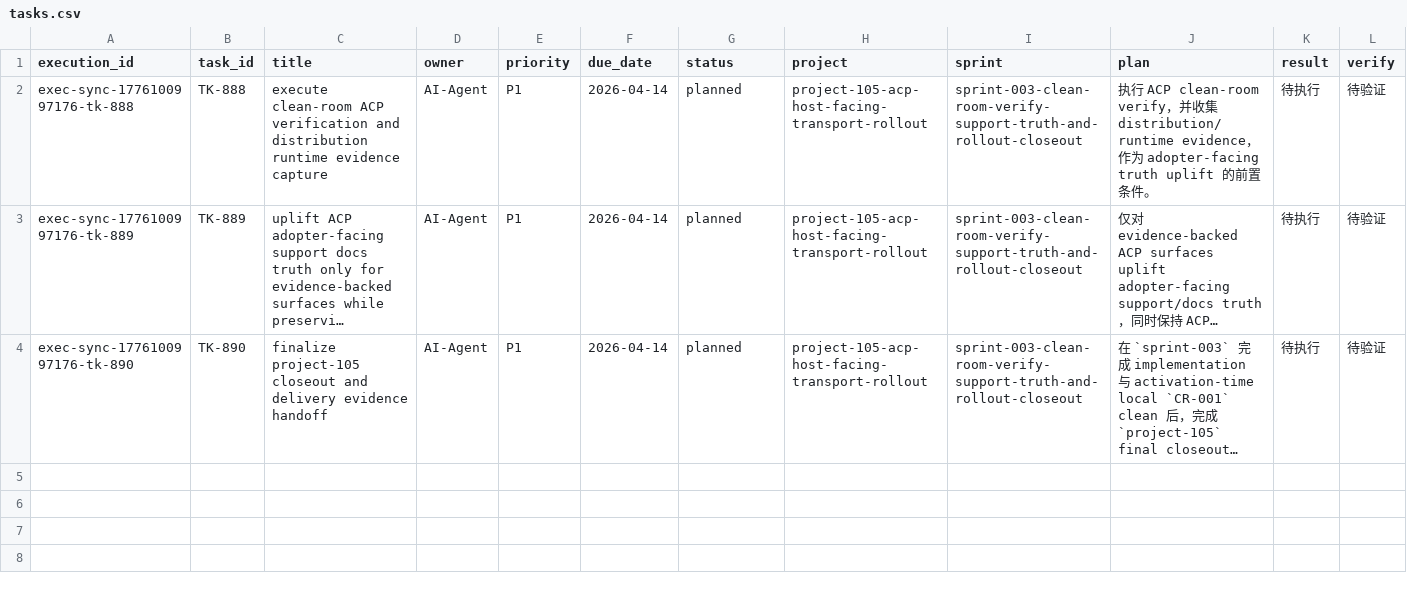
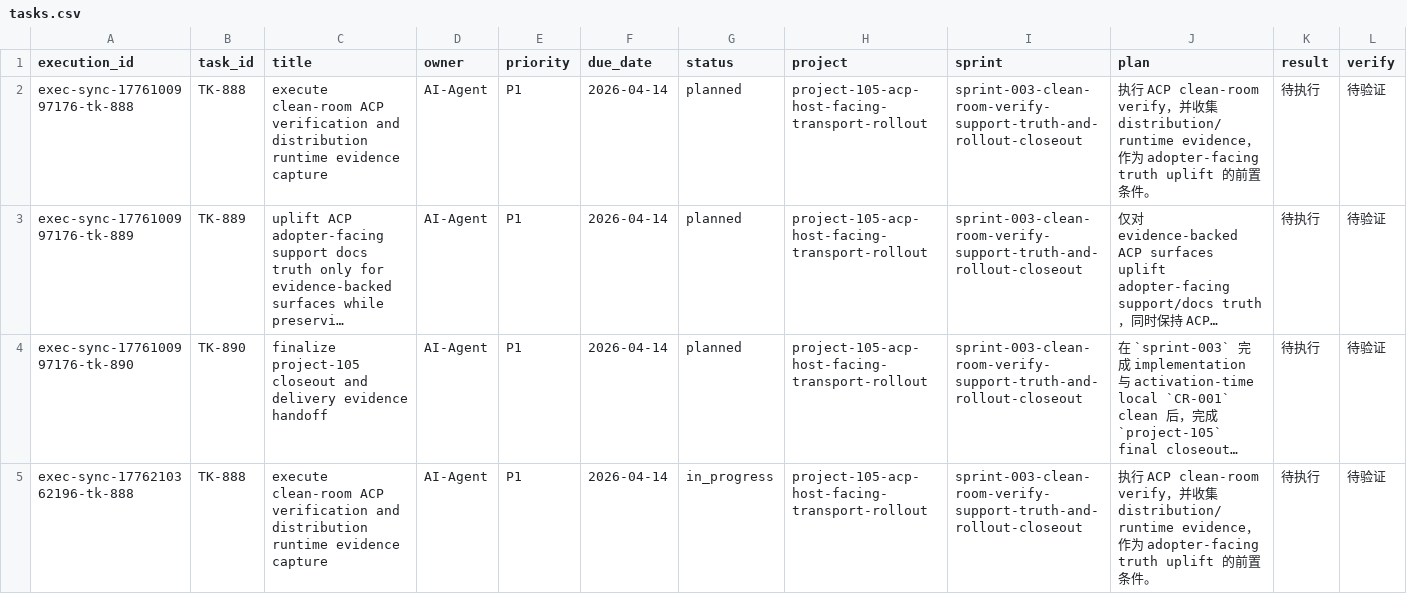
Before and after one commit to JimmyDaddy/repo-ai-governor, a CSV file: .repo-ai-governor/context/dev/project-105-acp-host-facing-transport-rollout/sprint-003-clean-room-verify-support-truth-and-rollout-closeout/tasks/tasks.csv, drawn as a sheet; only a part is shown; long unchanged cells end in …; rows hold the shown columns only; the diff names each change by its address in the sheet, - before the commit and + after, or states it on an @@ line.

Commit message:
feat(project-105-sprint-002): complete sprint and clear cr loop

```diff
--- a/.repo-ai-governor/context/dev/project-105-acp-host-facing-transport-rollout/sprint-003-clean-room-verify-support-truth-and-rollout-closeout/tasks/tasks.csv
+++ b/.repo-ai-governor/context/dev/project-105-acp-host-facing-transport-rollout/sprint-003-clean-room-verify-support-truth-and-rollout-closeout/tasks/tasks.csv
+row 5: exec-sync-1776210362196-tk-888 | TK-888 | execute clean-room ACP verification and distribution runtime evidence capture | AI-Agent | P1 | 2026-04-14 | in_progress | project-105-acp-host-facing-transport-rollout | sprint-003-clean-room-verify-support-truth-and-rollout-closeout | 执行 ACP clean-room verify，并收集 distribution/runtime evidence，作为 adopter-facing truth uplift 的前置条件。 | 待执行 | 待验证
```
Also changed, not shown: 34 other files.
